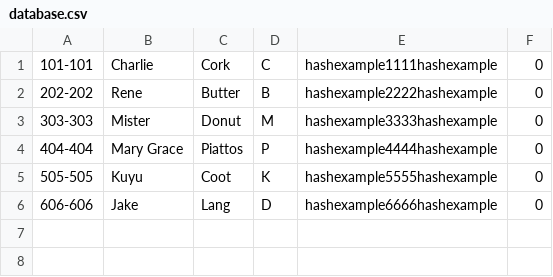
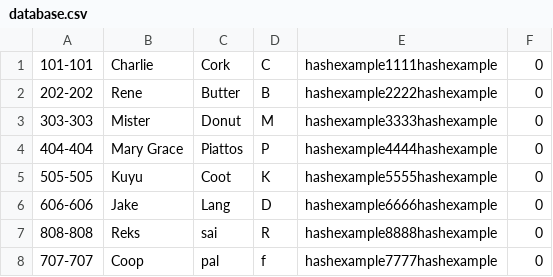
Before and after one commit to emmanresu/cpp_practice, a CSV file: BankSystem/database.csv, drawn as a sheet; the diff names each change by its address in the sheet, - before the commit and + after, or states it on an @@ line.

Commit message:
moved loading database to the interface

```diff
--- a/BankSystem/database.csv
+++ b/BankSystem/database.csv
+row 7: 808-808 | Reks | sai | R | hashexample8888hashexample | 0
+row 8: 707-707 | Coop | pal | f | hashexample7777hashexample | 0
```
Also changed, not shown: 8 other files.
